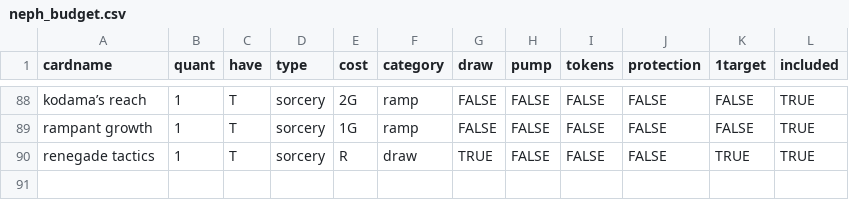
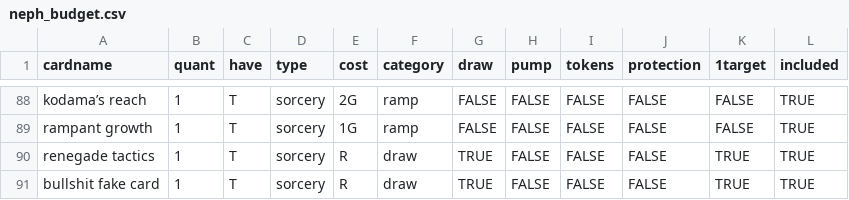
Before and after one commit to darcyj/cardpricer, a CSV file: neph_budget.csv, drawn as a sheet; only a part is shown, gaps mark what is left out; the diff names each change by its address in the sheet, - before the commit and + after, or states it on an @@ line.

```diff
--- a/neph_budget.csv
+++ b/neph_budget.csv
+row 91: bullshit fake card | 1 | T | sorcery | R | draw | TRUE | FALSE | FALSE | FALSE | TRUE | TRUE
```
Also changed, not shown: 3 other files.
